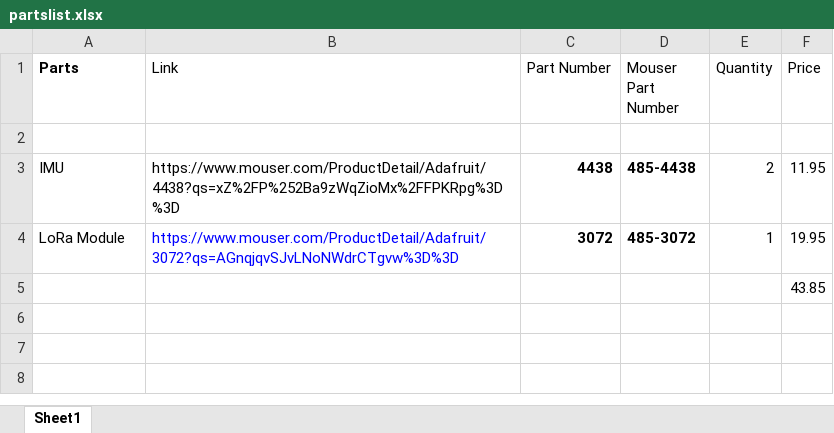
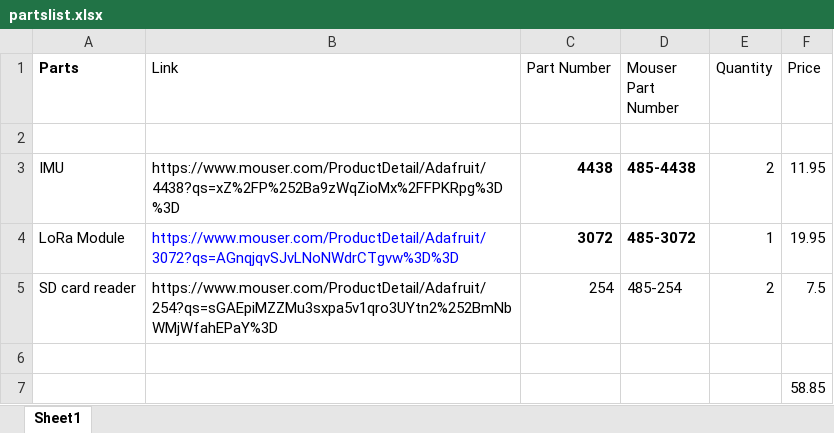
Before and after one commit to Thomas-J-Kidd/ECEN_4013_Proj2, an Excel workbook: partslist.xlsx, sheet Sheet1, drawn as a sheet; values as stored, in another font and other column widths than the file's, no borders; addresses are those after the commit; the diff names each change by its address in the sheet, - before the commit and + after, or states it on an @@ line.

Commit message:
added SD card

```diff
--- a/partslist.xlsx (sheet Sheet1)
+++ b/partslist.xlsx (sheet Sheet1)
+row 5: SD card reader | https://www.mouser.com/ProductDetail/Adafruit/254?qs=sGAEpiMZZMu3sxpa5v1qro3UYtn2%252BmNbWMjWfahEPaY%3D | 254 | 485-254 | 2 | 7.5
+row 6: (empty)
-F7 (Price): 43.85
+F7 (Price): 58.85
```
Also changed, not shown: 1 other file.
